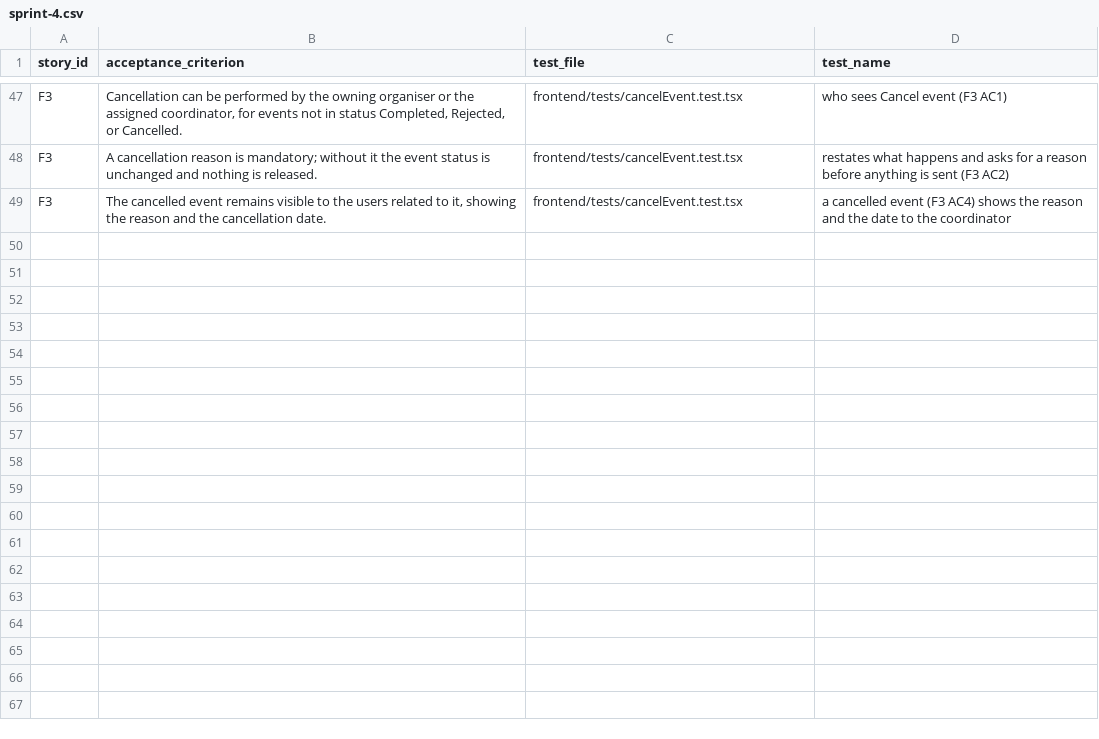
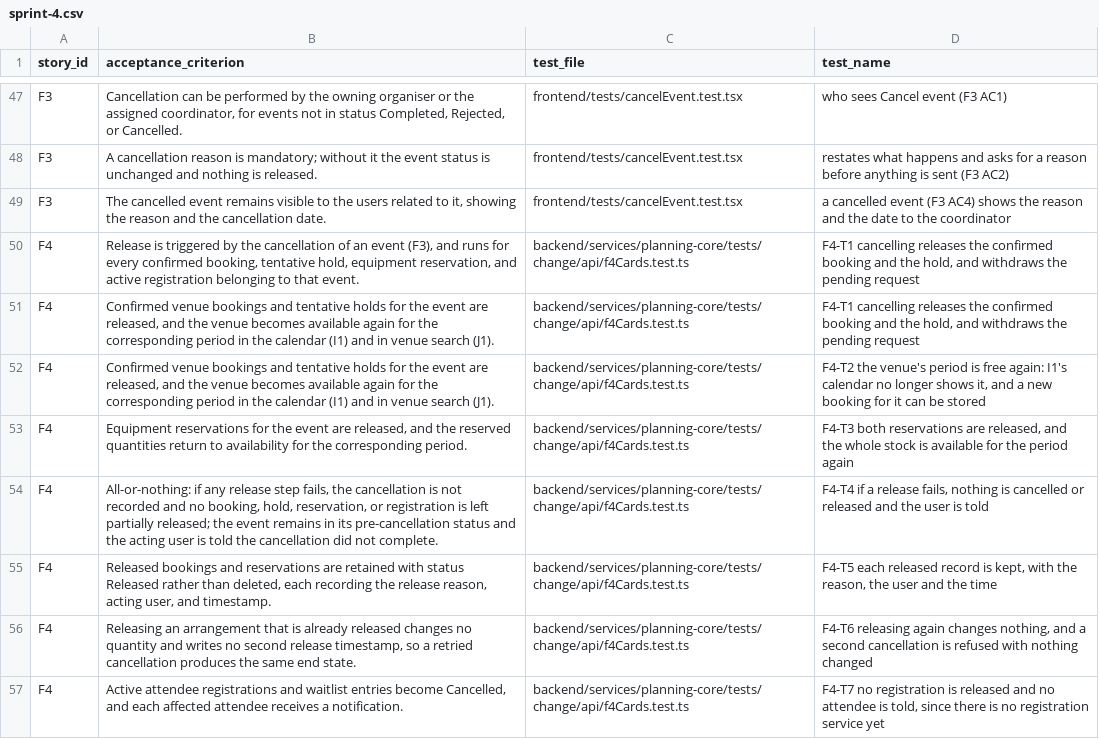
Before and after one commit to raphaelkwek/event-planning-and-venue-booking-system, a CSV file: documentation/traceability/sprint-4.csv, drawn as a sheet; only a part is shown, gaps mark what is left out.

Commit message:
feat(f4): release a cancelled event's arrangements
F3's cancellation now releases the event's bookings and holds, withdraws
its pending venue requests and releases its equipment reservations in the
same transaction, each recording "event cancelled", the user and the
time. A failed release rolls the whole cancellation back. The venues are
locked before their slots are read, as M1 locks them. Registrations wait
for EN-13.

```diff
--- a/documentation/traceability/sprint-4.csv
+++ b/documentation/traceability/sprint-4.csv
@@ -49 +49,9 @@ F3,A cancellation reason is mandatory; without it the event status is unchanged
 F3,"The cancelled event remains visible to the users related to it, showing the reason and the cancellation date.",frontend/tests/cancelEvent.test.tsx,a cancelled event (F3 AC4) shows the reason and the date to the coordinator
+F4,"Release is triggered by the cancellation of an event (F3), and runs for every confirmed booking, tentative hold, equipment reservation, and active registration belonging to that event.",backend/services/planning-core/tests/change/api/f4Cards.test.ts,"F4-T1 cancelling releases the confirmed booking and the hold, and withdraws the pending request"
+F4,"Confirmed venue bookings and tentative holds for the event are released, and the venue becomes available again for the corresponding period in the calendar (I1) and in venue search (J1).",backend/services/planning-core/tests/change/api/f4Cards.test.ts,"F4-T1 cancelling releases the confirmed booking and the hold, and withdraws the pending request"
+F4,"Confirmed venue bookings and tentative holds for the event are released, and the venue becomes available again for the corresponding period in the calendar (I1) and in venue search (J1).",backend/services/planning-core/tests/change/api/f4Cards.test.ts,"F4-T2 the venue's period is free again: I1's calendar no longer shows it, and a new booking for it can be stored"
+F4,"Equipment reservations for the event are released, and the reserved quantities return to availability for the corresponding period.",backend/services/planning-core/tests/change/api/f4Cards.test.ts,"F4-T3 both reservations are released, and the whole stock is available for the period again"
+F4,"All-or-nothing: if any release step fails, the cancellation is not recorded and no booking, hold, reservation, or registration is left partially released; the event remains in its pre-cancellation status and the acting user is told the cancellation did not complete.",backend/services/planning-core/tests/change/api/f4Cards.test.ts,"F4-T4 if a release fails, nothing is cancelled or released and the user is told"
+F4,"Released bookings and reservations are retained with status Released rather than deleted, each recording the release reason, acting user, and timestamp.",backend/services/planning-core/tests/change/api/f4Cards.test.ts,"F4-T5 each released record is kept, with the reason, the user and the time"
+F4,"Releasing an arrangement that is already released changes no quantity and writes no second release timestamp, so a retried cancellation produces the same end state.",backend/services/planning-core/tests/change/api/f4Cards.test.ts,"F4-T6 releasing again changes nothing, and a second cancellation is refused with nothing changed"
+F4,"Active attendee registrations and waitlist entries become Cancelled, and each affected attendee receives a notification.",backend/services/planning-core/tests/change/api/f4Cards.test.ts,"F4-T7 no registration is released and no attendee is told, since there is no registration service yet"
```
Also changed, not shown: 21 other files.
